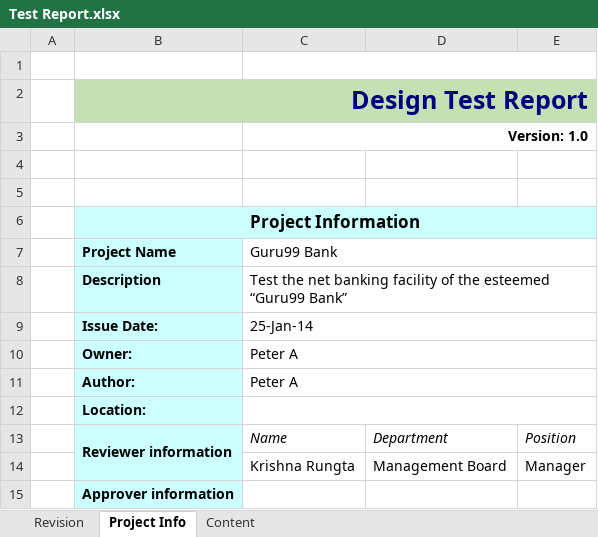
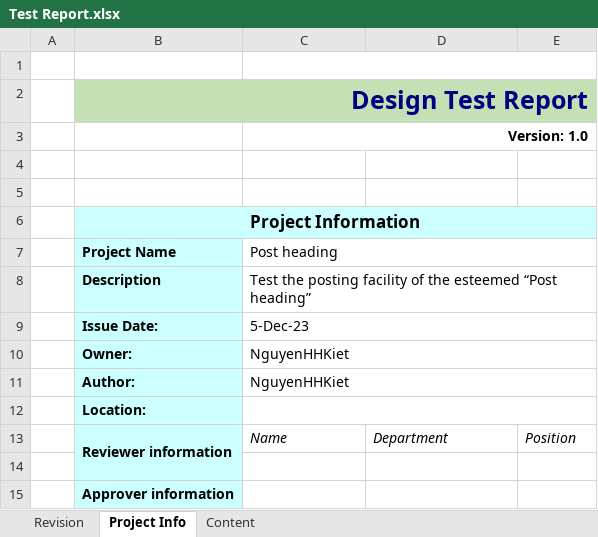
Before and after one commit to NguyenHHKiet/JavaScript-Unit-Testing, an Excel workbook: 01-testing-project/Test Report.xlsx, sheet Project Info, drawn as a sheet; values as stored, in another font and other column widths than the file's, no borders; the diff names each change by its address in the sheet, - before the commit and + after, or states it on an @@ line.

```diff
--- a/01-testing-project/Test Report.xlsx (sheet Project Info)
+++ b/01-testing-project/Test Report.xlsx (sheet Project Info)
-C7: Guru99 Bank
+C7: Post heading
-C8 (Post heading): Test the net banking facility of the esteemed “Guru99 Bank”
+C8 (Post heading): Test the posting facility of the esteemed “Post heading”
-C9 (Post heading): 25-Jan-14
+C9 (Post heading): 5-Dec-23
-C10:C11 (Post heading): Peter A
+C10:C11 (Post heading): NguyenHHKiet
-row 14:  |  | Krishna Rungta | Management Board | Manager
+row 14: (empty)
```
Also changed, not shown: sheet Content, sheet Revision, charts or pictures, 11 other files.
